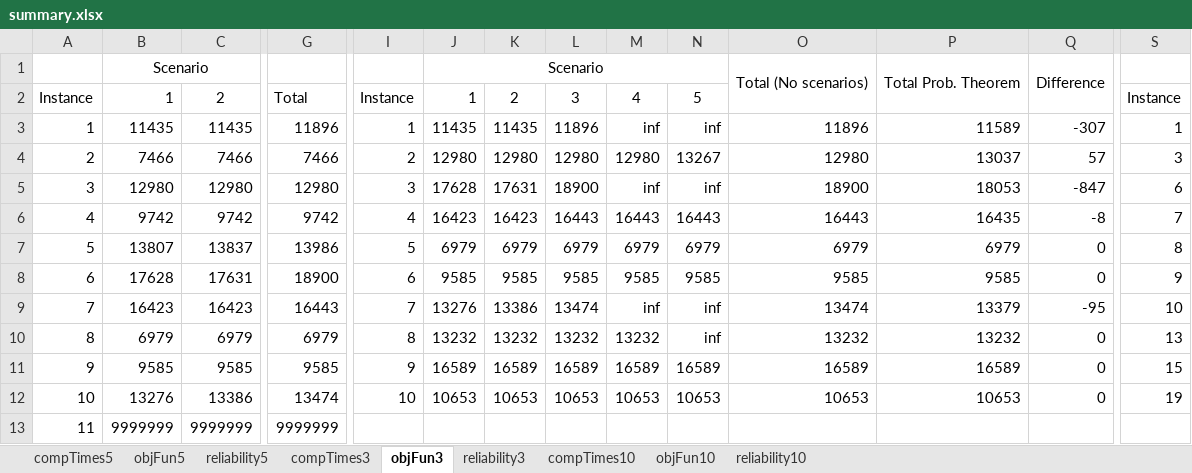
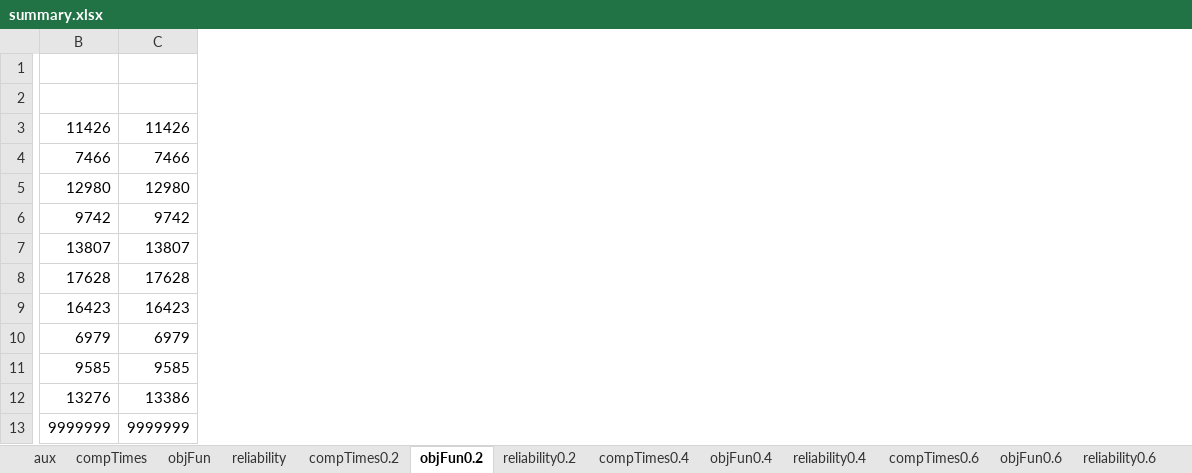
Before and after one commit to DCorredorM/SaRP, an Excel workbook: results/Chicago-Sketch/Scenarios/summary.xlsx, sheet objFun0.2, drawn as a sheet; only a part is shown, gaps mark what is left out; values as stored, in another font and other column widths than the file's, no borders; conditional formats not drawn; removed rows and columns are numbered as before the commit, all else as after; rows hold the shown columns only; the diff covers the shown part only; the diff names each change by its address in the sheet, - before the commit and + after, or states it on an @@ line.

Commit message:
Excel file Scenarios ready

```diff
--- a/results/Chicago-Sketch/Scenarios/summary.xlsx (sheet objFun0.2)
+++ b/results/Chicago-Sketch/Scenarios/summary.xlsx (sheet objFun0.2)
-sheet tab: compTimes5
+sheet tab: compTimes
-sheet tab: objFun5
+sheet tab: objFun
-sheet tab: reliability5
+sheet tab: reliability
-sheet tab: compTimes3
+sheet tab: compTimes0.2
-sheet tab: objFun3
+sheet tab: objFun0.2
-sheet tab: reliability3
+sheet tab: reliability0.2
-sheet tab: compTimes10
+sheet tab: compTimes0.4
-sheet tab: objFun10
+sheet tab: objFun0.4
-sheet tab: reliability10
+sheet tab: reliability0.4
+sheet tab: aux
+sheet tab: compTimes0.6
+sheet tab: objFun0.6
+sheet tab: reliability0.6
-column A, row 2: Instance; rows 4-13: 2 | 3 | 4 | 5 | 6 | 7 | 8 | 9 | 10 | 11
-column G, row 2: Total; rows 4-13: 7466 | 12980 | 9742 | 13986 | 18900 | 16443 | 6979 | 9585 | 13474 | 9999999
-column I, row 2: Instance; rows 4-12: 2 | 3 | 4 | 5 | 6 | 7 | 8 | 9 | 10
-column J, rows 1-2: Scenario | 1; rows 4-12: 12980 | 17628 | 16423 | 6979 | 9585 | 13276 | 13232 | 16589 | 10653
-column K, row 2: 2; rows 4-12: 12980 | 17631 | 16423 | 6979 | 9585 | 13386 | 13232 | 16589 | 10653
-column L, row 2: 3; rows 4-12: 12980 | 18900 | 16443 | 6979 | 9585 | 13474 | 13232 | 16589 | 10653
-column M, row 2: 4; rows 4-12: 12980 | inf | 16443 | 6979 | 9585 | inf | 13232 | 16589 | 10653
-column N, row 2: 5; rows 4-12: 13267 | inf | 16443 | 6979 | 9585 | inf | inf | 16589 | 10653
-column O, row 1: Total (No scenarios); rows 4-12: 12980 | 18900 | 16443 | 6979 | 9585 | 13474 | 13232 | 16589 | 10653
-column P, row 1: Total Prob. Theorem; rows 4-12: 13037 | 18053 | 16435 | 6979 | 9585 | 13379 | 13232 | 16589 | 10653
-column Q, row 1: Difference; rows 4-12: 57 | -847 | -8 | 0 | 0 | -95 | 0 | 0 | 0
-column S, row 2: Instance; rows 4-12: 3 | 6 | 7 | 8 | 9 | 10 | 13 | 15 | 19
-row 1:  | Scenario |  |  |  | Scenario |  |  |  |  | Total (No scenarios) | Total Prob. Theorem | Difference
+row 1: (empty)
-B1:F1 merged
-row 2: Instance | 1 | 2 | Total | Instance | 1 | 2 | 3 | 4 | 5 |  |  |  | Instance
+row 2: (empty)
-row 3: 1 | 11435 | 11435 | 11896 | 1 | 11435 | 11435 | 11896 | inf | inf | 11896 | 11589 | -307 | 1
+row 3: 11426 | 11426
-C7: 13837
+C7: 13807
-C8: 17631
+C8: 17628
```
Also changed, not shown: 1 added row, 1 removed row, 1 added column, 2 removed columns and 33 edited cells elsewhere in this sheet, sheet reliability0.2, sheet compTimes0.2, sheet compTimes, sheet compTimes0.4, sheet objFun0.4, sheet reliability0.4, 2 more sheets, other sheet tabs, formulas that keep their value, 12 other files.
